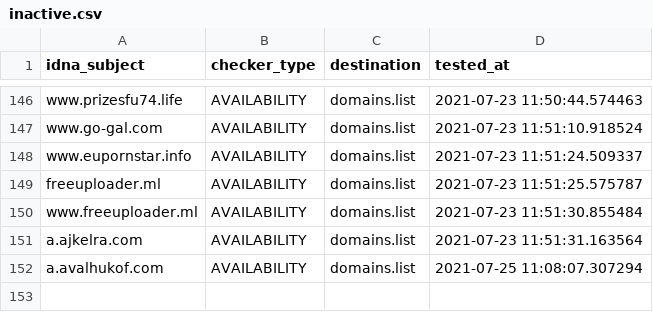
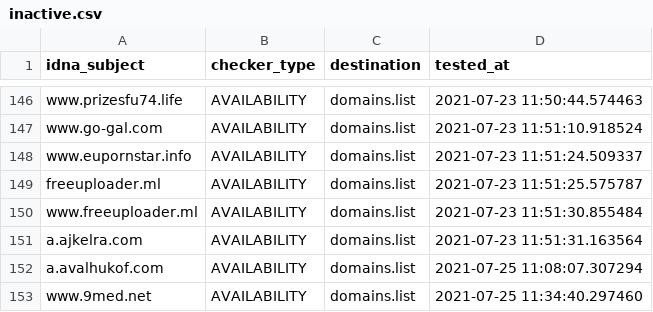
Before and after one commit to Ultimate-Hosts-Blacklist/BaddBoyzHosts, a CSV file: .pyfunceble/inactive.csv, drawn as a sheet; only a part is shown, gaps mark what is left out; the diff names each change by its address in the sheet, - before the commit and + after, or states it on an @@ line.

```diff
--- a/.pyfunceble/inactive.csv
+++ b/.pyfunceble/inactive.csv
+row 153: www.9med.net | AVAILABILITY | domains.list | 2021-07-25 11:34:40.297460
```
Also changed, not shown: output/domains.list/continue.csv, 11 other files.
